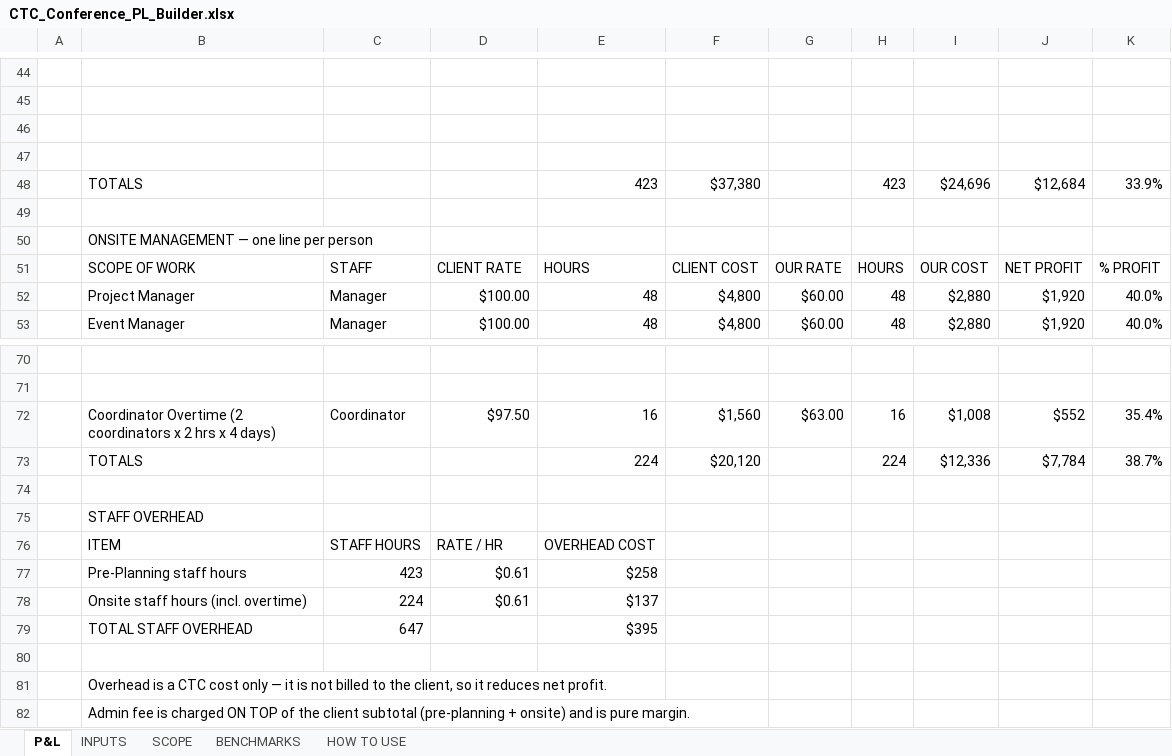
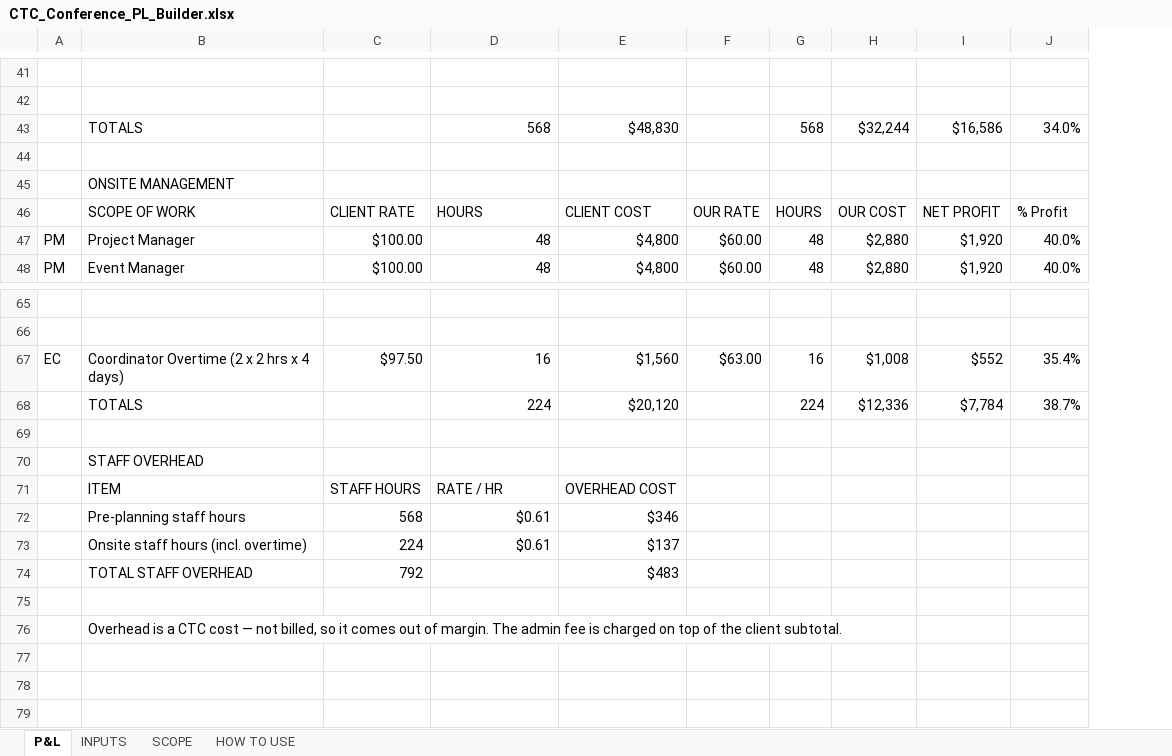
Before and after one commit to CTCteam2026/Team, an Excel workbook: pl-automation/CTC_Conference_PL_Builder.xlsx, sheet P&L, drawn as a sheet; only a part is shown, gaps mark what is left out; values as stored, in another font and other column widths than the file's, no cell formats; removed rows and columns are numbered as before the commit, all else as after; the diff covers the shown part only; the diff names each change by its address in the sheet, - before the commit and + after, or states it on an @@ line.

```diff
--- a/pl-automation/CTC_Conference_PL_Builder.xlsx (sheet P&L)
+++ b/pl-automation/CTC_Conference_PL_Builder.xlsx (sheet P&L)
-sheet tab: BENCHMARKS
-column A, empty
+column A, rows 47-48: PM | PM; row 67: EC
-column C, rows 51-53: STAFF | Manager | Manager; rows 72-76: Coordinator |  |  |  | STAFF HOURS; rows 78-79: 224 | 647
-column F, rows 51-53: CLIENT COST | $4,800 | $4,800; rows 72-73: $1,560 | $20,120
+column E, rows 46-48: CLIENT COST | $4,800 | $4,800; rows 67-71: $1,560 | $20,120 |  |  | OVERHEAD COST; rows 73-74: $137 | $483
+row 43:  | TOTALS |  | 568 | $48,830 |  | 568 | $32,244 | $16,586 | 34.0%
-row 47: (empty)
-row 48:  | TOTALS |  |  | 423 | $37,380 |  | 423 | $24,696 | $12,684 | 33.9%
-row 49: (empty)
-B45: ONSITE MANAGEMENT — one line per person
+B45: ONSITE MANAGEMENT
-J46: % PROFIT
+J46: % Profit
-B67: …Overtime (2 coordinators x 2…
+B67: …Overtime (2 x 2…
-C71: RATE / HR
+C71: STAFF HOURS
-D71: OVERHEAD COST
+D71: RATE / HR
-row 77:  | Pre-Planning staff hours | 423 | $0.61 | $258
+row 72:  | Pre-planning staff hours | 568 | $0.61 | $346
-C73: $0.61
+C73: 224
-D73: $137
+D73: $0.61
-C74: (empty)
+C74: 792
-D74: $395
+D74: (empty)
-B76: …CTC cost only — it is not billed to the client, so it reduces net profit.
+B76: …CTC cost — not billed, so it comes out of margin. The admin fee is charged on top of the client subtotal.
-row 82:  | Admin fee is charged ON TOP of the client subtotal (pre-planning + onsite) and is pure margin.
```
Also changed, not shown: 20 added rows, 23 removed rows and 12 edited cells elsewhere in this sheet, sheet SCOPE, sheet INPUTS, sheet HOW TO USE, cell formats, formulas that keep their value, 3 other files.
